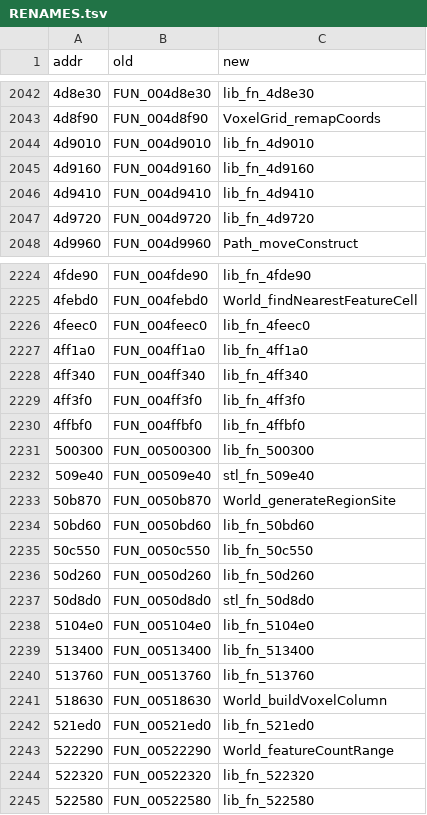
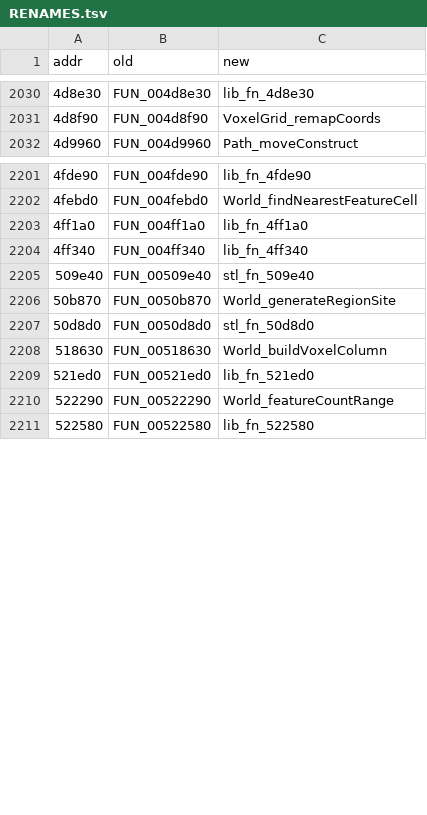
Before and after one commit to qad3n/CubeWorld-Reversal, a TSV file: server/RENAMES.tsv, drawn as a sheet; only a part is shown, gaps mark what is left out; the diff covers the shown part only.

```diff
--- a/server/RENAMES.tsv
+++ b/server/RENAMES.tsv
@@ -2043,6 +2031,2 @@ addr	old	new
 4d8f90	FUN_004d8f90	VoxelGrid_remapCoords
-4d9010	FUN_004d9010	lib_fn_4d9010
-4d9160	FUN_004d9160	lib_fn_4d9160
-4d9410	FUN_004d9410	lib_fn_4d9410
-4d9720	FUN_004d9720	lib_fn_4d9720
 4d9960	FUN_004d9960	Path_moveConstruct
@@ -2225,17 +2202,7 @@ addr	old	new
 4febd0	FUN_004febd0	World_findNearestFeatureCell
-4feec0	FUN_004feec0	lib_fn_4feec0
 4ff1a0	FUN_004ff1a0	lib_fn_4ff1a0
 4ff340	FUN_004ff340	lib_fn_4ff340
-4ff3f0	FUN_004ff3f0	lib_fn_4ff3f0
-4ffbf0	FUN_004ffbf0	lib_fn_4ffbf0
-500300	FUN_00500300	lib_fn_500300
 509e40	FUN_00509e40	stl_fn_509e40
 50b870	FUN_0050b870	World_generateRegionSite
-50bd60	FUN_0050bd60	lib_fn_50bd60
-50c550	FUN_0050c550	lib_fn_50c550
-50d260	FUN_0050d260	lib_fn_50d260
 50d8d0	FUN_0050d8d0	stl_fn_50d8d0
-5104e0	FUN_005104e0	lib_fn_5104e0
-513400	FUN_00513400	lib_fn_513400
-513760	FUN_00513760	lib_fn_513760
 518630	FUN_00518630	World_buildVoxelColumn
@@ -2243,3 +2210,2 @@ addr	old	new
 522290	FUN_00522290	World_featureCountRange
-522320	FUN_00522320	lib_fn_522320
 522580	FUN_00522580	lib_fn_522580
```
Also changed, not shown: 29 removed rows elsewhere in this file, cube/RENAMES.tsv, cube/attribution.tsv, 12 other files.
